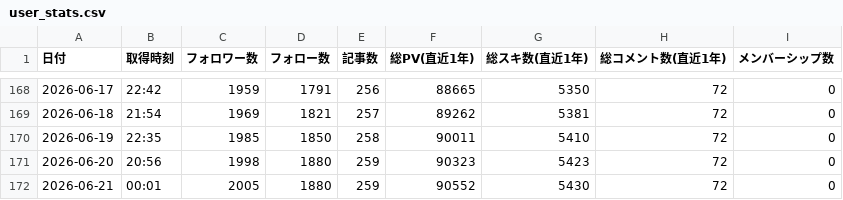
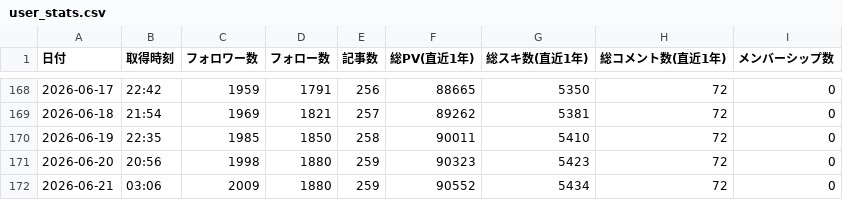
Before and after one commit to take-cmd-web/note-tracker, a CSV file: public/user_stats.csv, drawn as a sheet; only a part is shown, gaps mark what is left out.

```diff
--- a/public/user_stats.csv
+++ b/public/user_stats.csv
@@ -171,2 +171,2 @@
 2026-06-20,20:56,1998,1880,259,90323,5423,72,0
-2026-06-21,00:01,2005,1880,259,90552,5430,72,0
+2026-06-21,03:06,2009,1880,259,90552,5434,72,0
```
Also changed, not shown: 1 other file.
